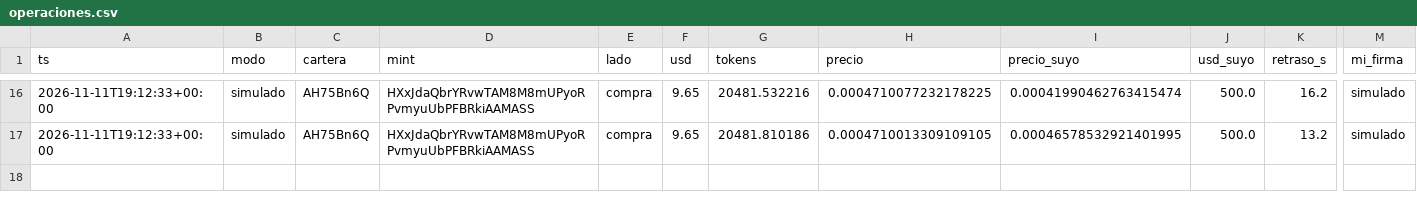
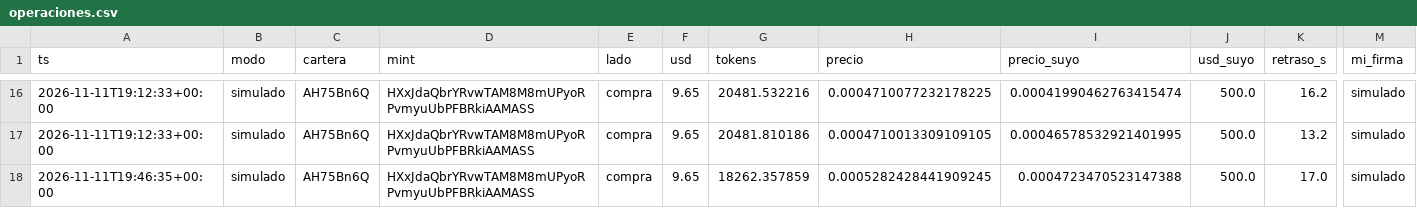
Before and after one commit to eriphelo15/nexus-replicator, a CSV file: v2/operaciones.csv, drawn as a sheet; only a part is shown, gaps mark what is left out; rows hold the shown columns only; the diff names each change by its address in the sheet, - before the commit and + after, or states it on an @@ line.

```diff
--- a/v2/operaciones.csv
+++ b/v2/operaciones.csv
+row 18: 2026-11-11T19:46:35+00:00 | simulado | AH75Bn6Q | HXxJdaQbrYRvwTAM8M8mUPyoRPvmyuUbPFBRkiAAMASS | compra | 9.65 | 18262.357859 | 0.0005282428441909245 | 0.0004723470523147388 | 500.0 | 17.0 | simulado
```
Also changed, not shown: 2 other files.
